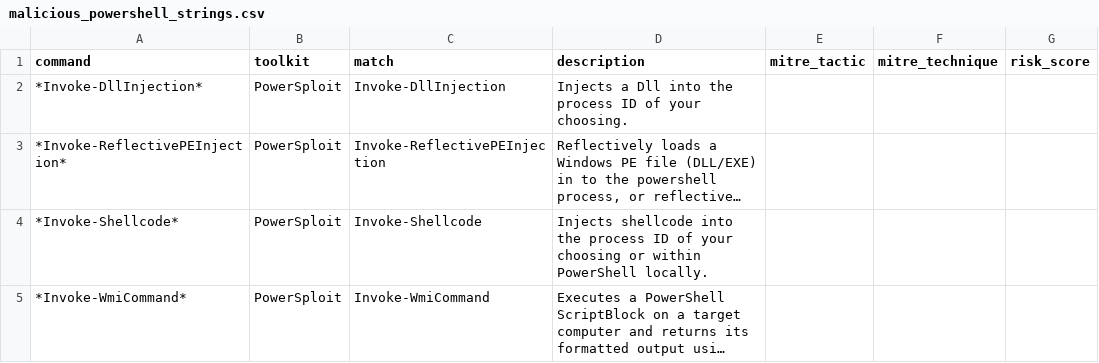
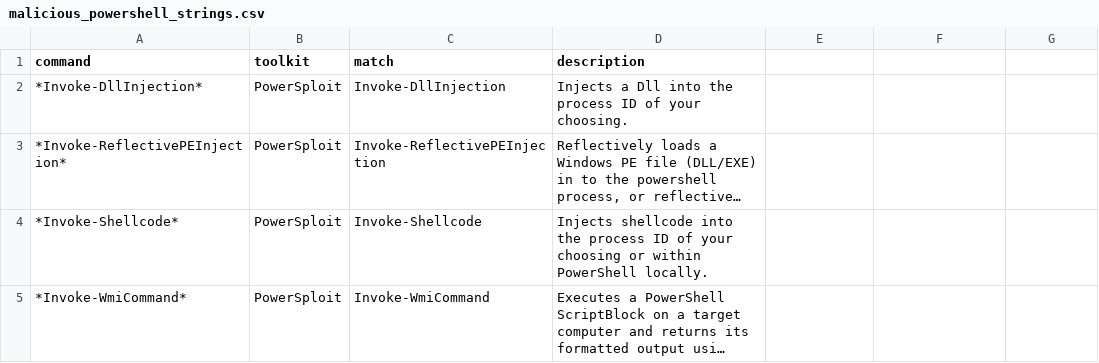
Before and after one commit to Jalexander798/JA_Splunk_Security1, a CSV file: lookups/malicious_powershell_strings.csv, drawn as a sheet; only a part is shown; long unchanged cells end in …; the diff names each change by its address in the sheet, - before the commit and + after, or states it on an @@ line.

Commit message:
remove empty coloums

```diff
--- a/lookups/malicious_powershell_strings.csv
+++ b/lookups/malicious_powershell_strings.csv
-E1: mitre_tactic
+E1: (empty)
-F1: mitre_technique
+F1: (empty)
-G1: risk_score
+G1: (empty)
```
Also changed, not shown: 1 other file.
